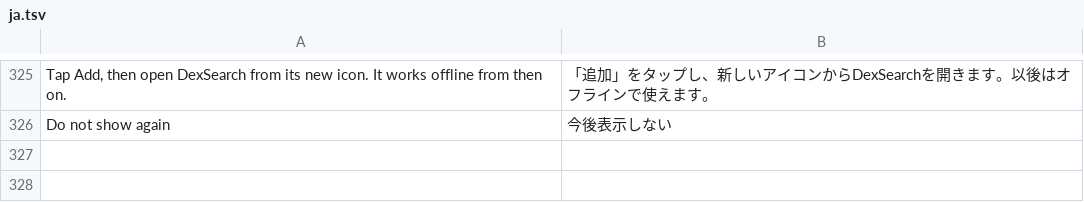
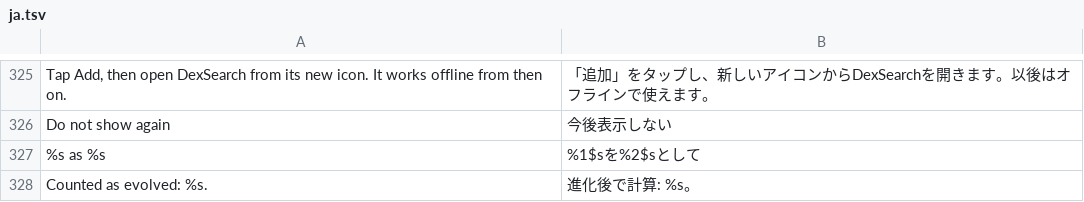
Before and after one commit to D3anDark/dexsearch, a TSV file: assets/lang/ja.tsv, drawn as a sheet; only a part is shown, gaps mark what is left out; the diff names each change by its address in the sheet, - before the commit and + after, or states it on an @@ line.

Commit message:
Team tips count each Pokémon as the one it evolves into, so Alolan Vulpix is judged as part Fairy and Gible beside Noivern as Garchomp, and a Pokémon swapped out or removed from a team goes to the Box

```diff
--- a/assets/lang/ja.tsv
+++ b/assets/lang/ja.tsv
+row 327: %s as %s | %1$sを%2$sとして
+row 328: Counted as evolved: %s. | 進化後で計算: %s。
```
Also changed, not shown: assets/lang/es.tsv, assets/lang/pl.tsv, 7 other files.
